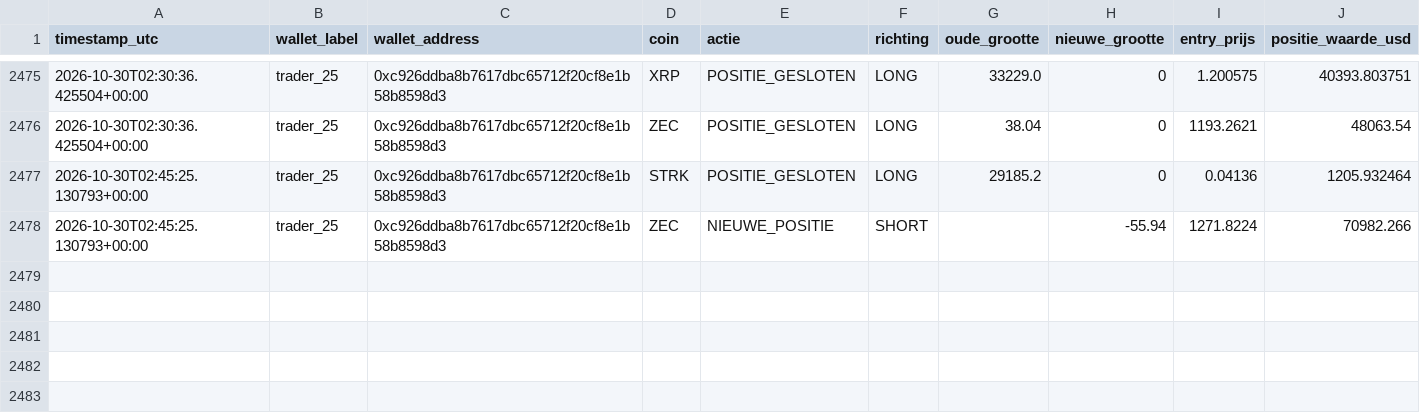
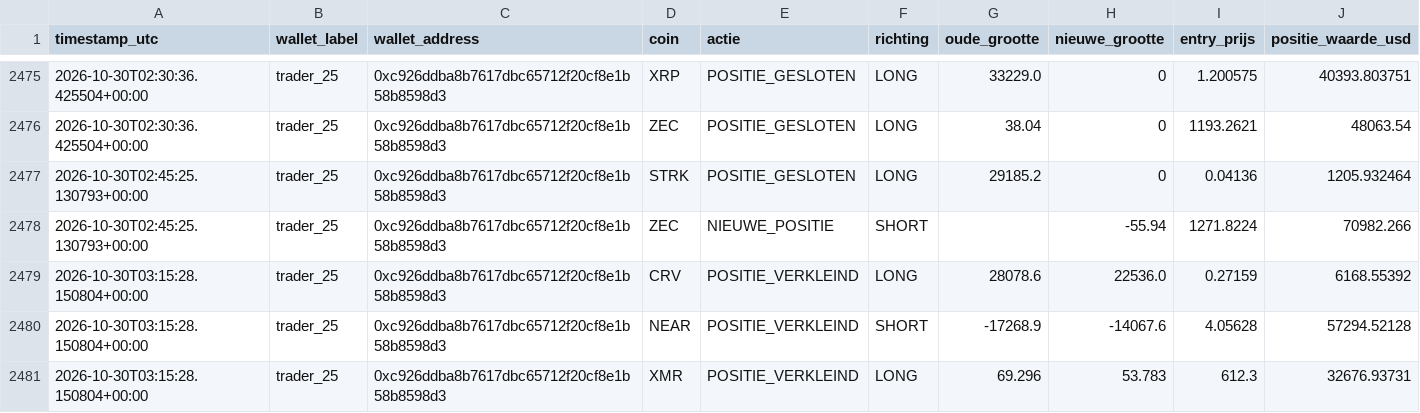
Before and after one commit to wave25031/copytrack, a CSV file: copytrack_voor_github/output/signals_log.csv, drawn as a sheet; only a part is shown, gaps mark what is left out; the diff names each change by its address in the sheet, - before the commit and + after, or states it on an @@ line.

```diff
--- a/copytrack_voor_github/output/signals_log.csv
+++ b/copytrack_voor_github/output/signals_log.csv
+row 2479: 2026-10-30T03:15:28.150804+00:00 | trader_25 | 0xc926ddba8b7617dbc65712f20cf8e1b58b8598d3 | CRV | POSITIE_VERKLEIND | LONG | 28078.6 | 22536.0 | 0.27159 | 6168.55392
+row 2480: 2026-10-30T03:15:28.150804+00:00 | trader_25 | 0xc926ddba8b7617dbc65712f20cf8e1b58b8598d3 | NEAR | POSITIE_VERKLEIND | SHORT | -17268.9 | -14067.6 | 4.05628 | 57294.52128
+row 2481: 2026-10-30T03:15:28.150804+00:00 | trader_25 | 0xc926ddba8b7617dbc65712f20cf8e1b58b8598d3 | XMR | POSITIE_VERKLEIND | LONG | 69.296 | 53.783 | 612.3 | 32676.93731
```
Also changed, not shown: 1 other file.
